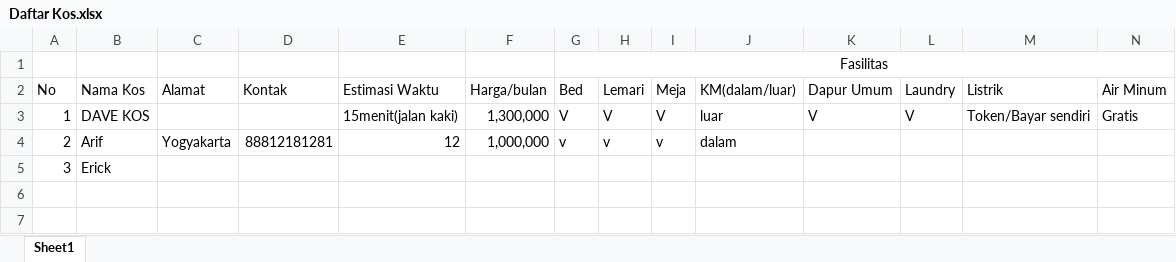
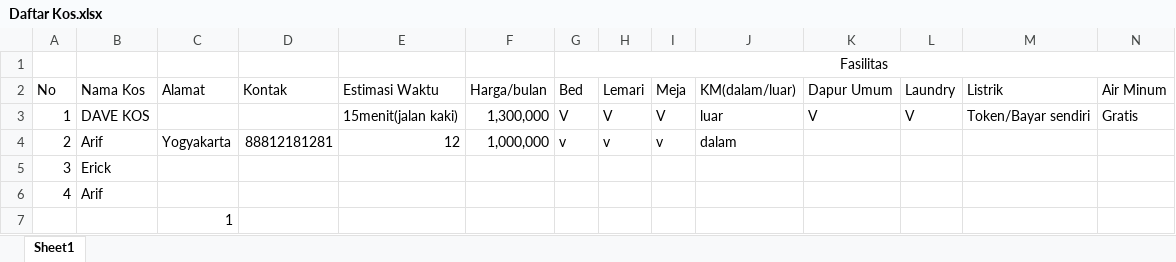
Before and after one commit to ariffridasari/arif, an Excel workbook: Daftar Kos.xlsx, sheet Sheet1, drawn as a sheet; only a part is shown; values as stored, in another font and other column widths than the file's, no borders; table styles not drawn; rows hold the shown columns only; the diff names each change by its address in the sheet, - before the commit and + after, or states it on an @@ line.

Commit message:
Menambahkan arif

```diff
--- a/Daftar Kos.xlsx (sheet Sheet1)
+++ b/Daftar Kos.xlsx (sheet Sheet1)
+row 6: 4 | Arif
+row 7:  |  | 1
```
